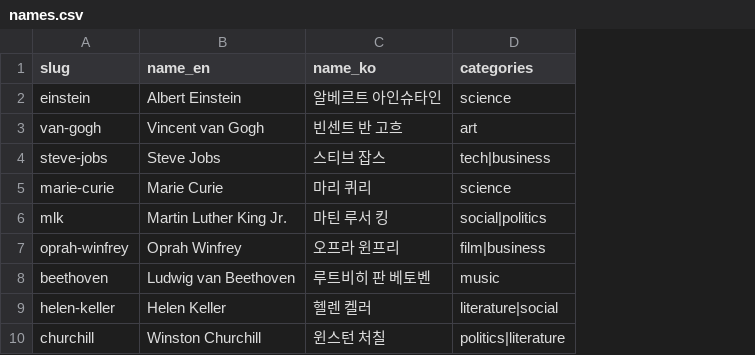
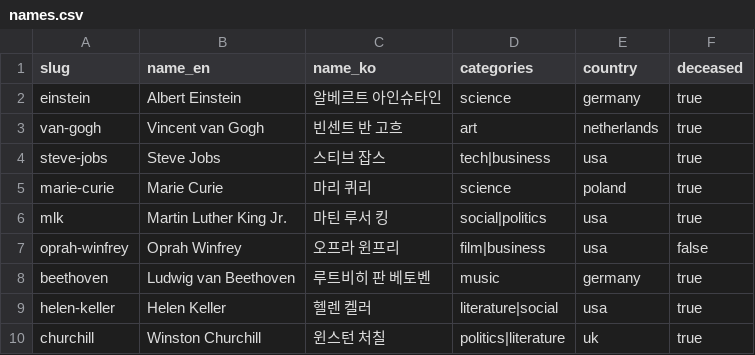
Before and after one commit to dolsedaent-star/inspireme, a CSV file: scripts/names.csv, drawn as a sheet; only a part is shown; the diff names each change by its address in the sheet, - before the commit and + after, or states it on an @@ line.

```diff
--- a/scripts/names.csv
+++ b/scripts/names.csv
+column E (country), rows 2-10: germany | netherlands | usa | poland | usa | usa | germany | usa | uk
+column F (deceased), rows 2-10: true | true | true | true | true | false | true | true | true
```
Also changed, not shown: 22 other files.
